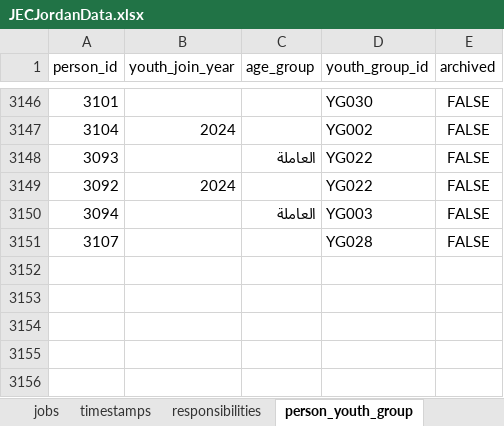
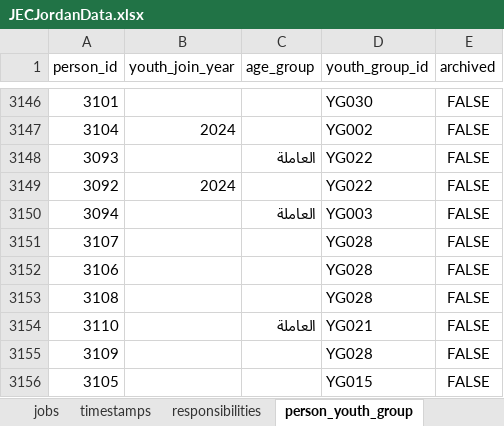
Before and after one commit to marwanalfarah-prog/jecportal, an Excel workbook: backend/data/JECJordanData.xlsx, sheet person_youth_group, drawn as a sheet; only a part is shown, gaps mark what is left out; values as stored, in another font and other column widths than the file's, no borders; the diff names each change by its address in the sheet, - before the commit and + after, or states it on an @@ line.

```diff
--- a/backend/data/JECJordanData.xlsx (sheet person_youth_group)
+++ b/backend/data/JECJordanData.xlsx (sheet person_youth_group)
+row 3152: 3106 |  |  | YG028 | FALSE
+row 3153: 3108 |  |  | YG028 | FALSE
+row 3154: 3110 |  | العاملة | YG021 | FALSE
+row 3155: 3109 |  |  | YG028 | FALSE
+row 3156: 3105 |  |  | YG015 | FALSE
```
Also changed, not shown: 6 other files.
